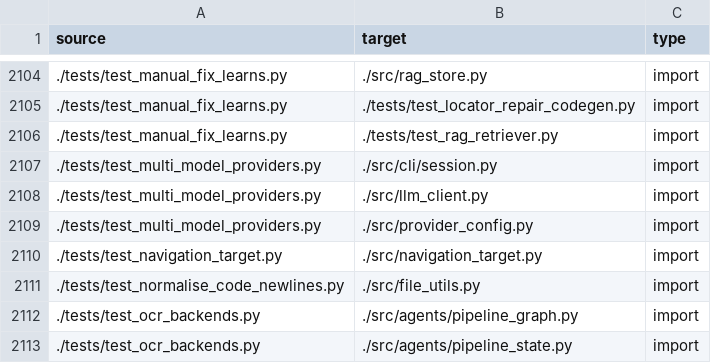
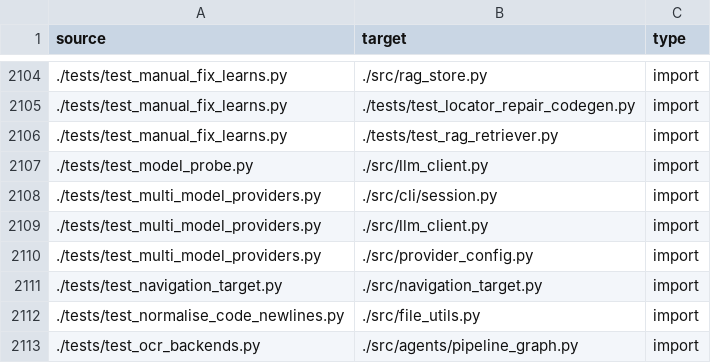
Before and after one commit to tancat-ai/tancat, a CSV file: docs/links.csv, drawn as a sheet; only a part is shown, gaps mark what is left out; the shorter side is filled out with more unchanged rows.

```diff
--- a/docs/links.csv
+++ b/docs/links.csv
@@ -2106,2 +2106,3 @@ source,target,type
 ./tests/test_manual_fix_learns.py,./tests/test_rag_retriever.py,import
+./tests/test_model_probe.py,./src/llm_client.py,import
 ./tests/test_multi_model_providers.py,./src/cli/session.py,import
```
Also changed, not shown: docs/nodes.csv, 1 other file.
